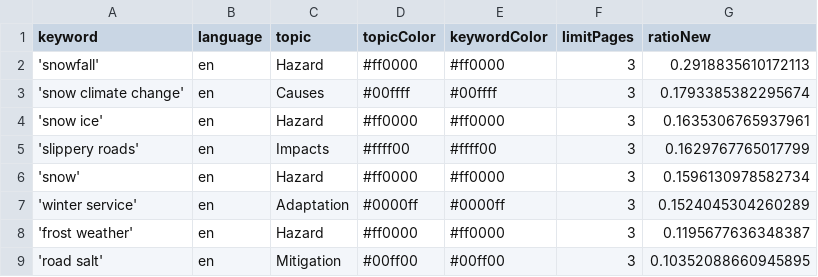
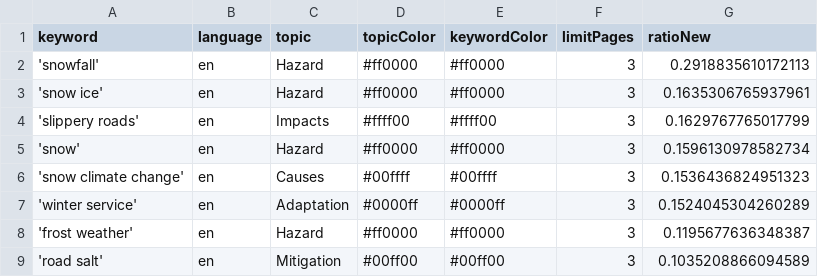
Before and after one commit to mizilett-news/snowIsComing, a CSV file: keywords.csv, drawn as a sheet.

Commit message:
Commit from GitHub Actions (harvest:0.0)

```diff
--- a/keywords.csv
+++ b/keywords.csv
@@ -2,3 +2,2 @@ keyword,language,topic,topicColor,keywordColor,limitPages,ratioNew
 'snowfall',en,Hazard,#ff0000,#ff0000,3,0.2918835610172113
-'snow climate change',en,Causes,#00ffff,#00ffff,3,0.1793385382295674
 'snow ice',en,Hazard,#ff0000,#ff0000,3,0.1635306765937961
@@ -6,4 +5,5 @@ keyword,language,topic,topicColor,keywordColor,limitPages,ratioNew
 'snow',en,Hazard,#ff0000,#ff0000,3,0.1596130978582734
+'snow climate change',en,Causes,#00ffff,#00ffff,3,0.1536436824951323
 'winter service',en,Adaptation,#0000ff,#0000ff,3,0.1524045304260289
 'frost weather',en,Hazard,#ff0000,#ff0000,3,0.1195677636348387
-'road salt',en,Mitigation,#00ff00,#00ff00,3,0.10352088660945895
+'road salt',en,Mitigation,#00ff00,#00ff00,3,0.1035208866094589
```
